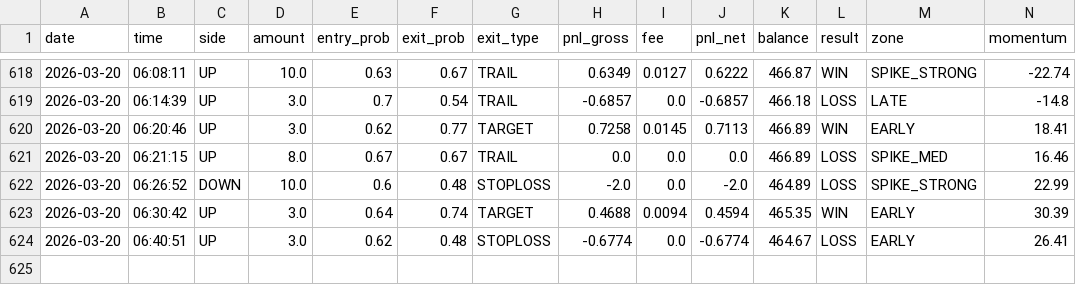
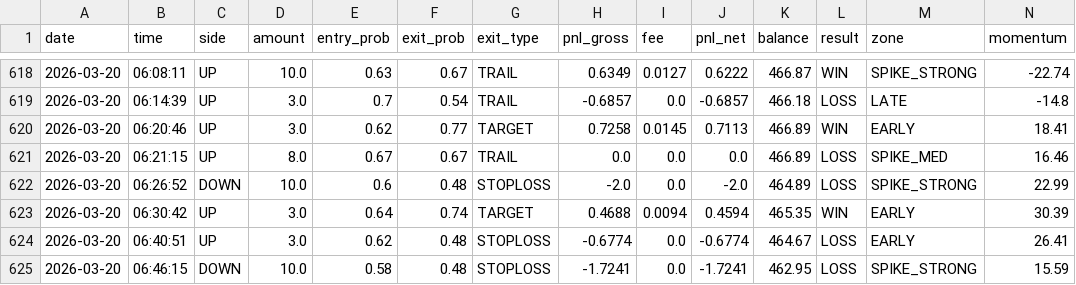
Before and after one commit to gutu99/bot-dashboard, a CSV file: Test.csv, drawn as a sheet; only a part is shown, gaps mark what is left out; rows hold the shown columns only; the diff names each change by its address in the sheet, - before the commit and + after, or states it on an @@ line.

```diff
--- a/Test.csv
+++ b/Test.csv
+row 625: 2026-03-20 | 06:46:15 | DOWN | 10.0 | 0.58 | 0.48 | STOPLOSS | -1.7241 | 0.0 | -1.7241 | 462.95 | LOSS | SPIKE_STRONG | 15.59
```
Also changed, not shown: Test1.csv.
